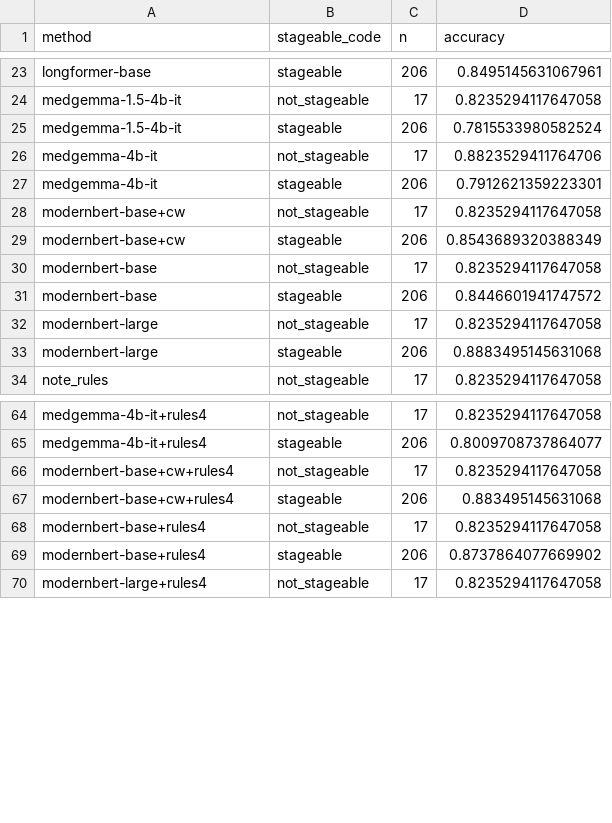
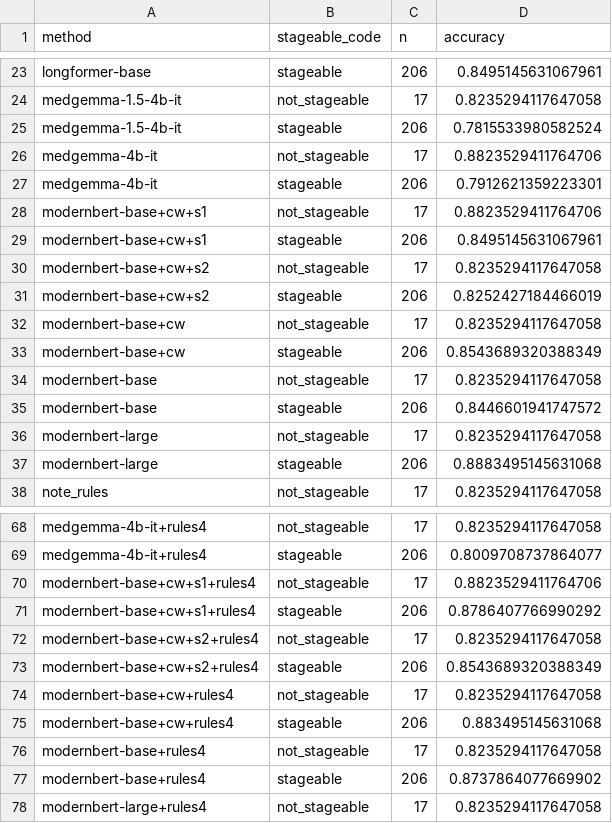
Before and after one commit to healthtransformationlab/health-transformation-lab-nlp, a CSV file: data/datasets/ladder/ladder_by_stageable.csv, drawn as a sheet; only a part is shown, gaps mark what is left out.

```diff
--- a/data/datasets/ladder/ladder_by_stageable.csv
+++ b/data/datasets/ladder/ladder_by_stageable.csv
@@ -27,2 +27,6 @@ medgemma-4b-it,not_stageable,17,0.8823529411764706
 medgemma-4b-it,stageable,206,0.7912621359223301
+modernbert-base+cw+s1,not_stageable,17,0.8823529411764706
+modernbert-base+cw+s1,stageable,206,0.8495145631067961
+modernbert-base+cw+s2,not_stageable,17,0.8235294117647058
+modernbert-base+cw+s2,stageable,206,0.8252427184466019
 modernbert-base+cw,not_stageable,17,0.8235294117647058
@@ -65,2 +69,6 @@ medgemma-4b-it+rules4,not_stageable,17,0.8235294117647058
 medgemma-4b-it+rules4,stageable,206,0.8009708737864077
+modernbert-base+cw+s1+rules4,not_stageable,17,0.8823529411764706
+modernbert-base+cw+s1+rules4,stageable,206,0.8786407766990292
+modernbert-base+cw+s2+rules4,not_stageable,17,0.8235294117647058
+modernbert-base+cw+s2+rules4,stageable,206,0.8543689320388349
 modernbert-base+cw+rules4,not_stageable,17,0.8235294117647058
```
Also changed, not shown: data/datasets/ladder/ladder_by_age.csv, data/datasets/ladder/ladder_by_clinic.csv, 8 other files.
